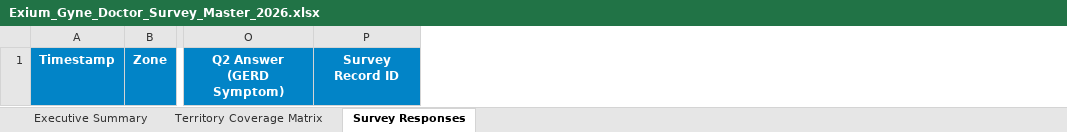
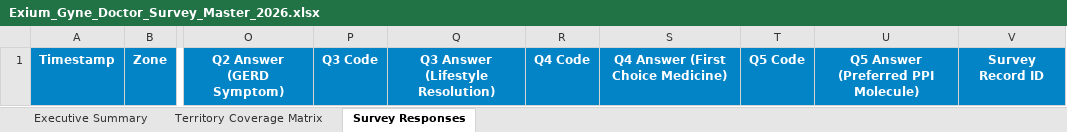
Before and after one commit to didarul2911-netizen/exium-gyne-doctor-survey-2026, an Excel workbook: Exium_Gyne_Doctor_Survey_Master_2026.xlsx, sheet Survey Responses, drawn as a sheet; only a part is shown, gaps mark what is left out; values as stored, in another font and other column widths than the file's, no borders; the diff names each change by its address in the sheet, - before the commit and + after, or states it on an @@ line.

Commit message:
feat: Add Google Sheet auto-formatting for all 22 columns and update Master Excel generator for 5 questions

```diff
--- a/Exium_Gyne_Doctor_Survey_Master_2026.xlsx (sheet Survey Responses)
+++ b/Exium_Gyne_Doctor_Survey_Master_2026.xlsx (sheet Survey Responses)
+column P, row 1: Q3 Code
+column Q, row 1: Q3 Answer (Lifestyle Resolution)
+column R, row 1: Q4 Code
+column S, row 1: Q4 Answer (First Choice Medicine)
+column T, row 1: Q5 Code
+column U, row 1: Q5 Answer (Preferred PPI Molecule)
```
Also changed, not shown: sheet Executive Summary, 3 other files.
